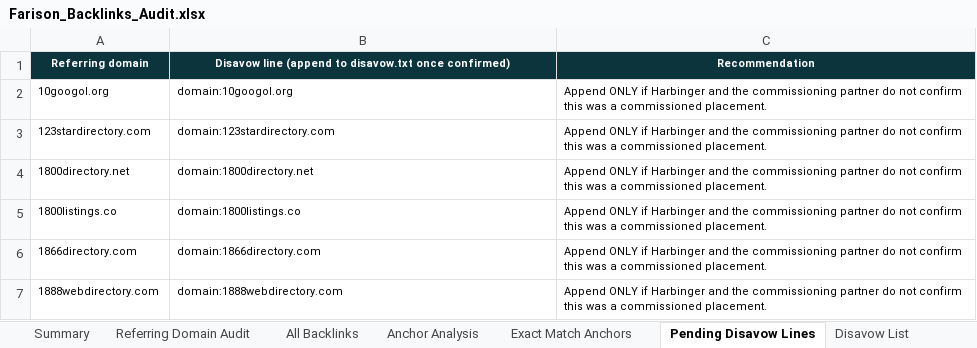
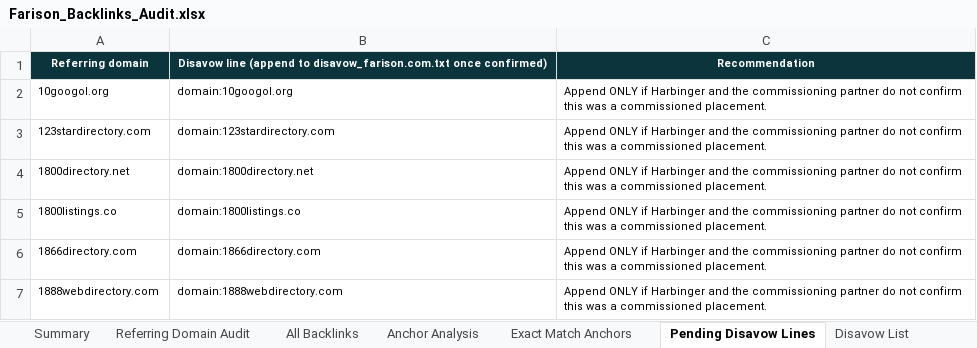
Before and after one commit to fahadahmad-ship-it/test, an Excel workbook: deliverables/Farison_Backlinks_Audit.xlsx, sheet Pending Disavow Lines, drawn as a sheet; only a part is shown; values as stored, in another font and other column widths than the file's, no borders; the diff names each change by its address in the sheet, - before the commit and + after, or states it on an @@ line.

```diff
--- a/deliverables/Farison_Backlinks_Audit.xlsx (sheet Pending Disavow Lines)
+++ b/deliverables/Farison_Backlinks_Audit.xlsx (sheet Pending Disavow Lines)
-B1: …(append to disavow.txt once confirmed)
+B1: …(append to disavow_farison.com.txt once confirmed)
```
Also changed, not shown: sheet Referring Domain Audit, sheet Disavow List, 2 other files.
